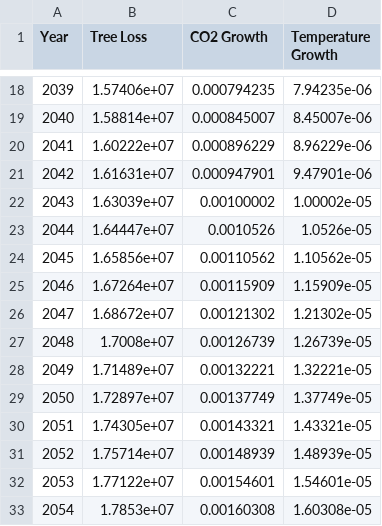
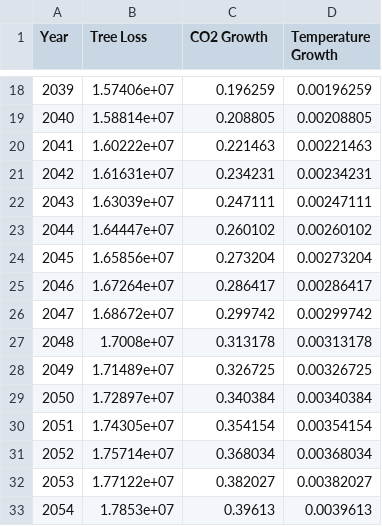
Before and after one commit to Azraelix316/Mi1D, a CSV file: Deforestation-Effects/data.csv, drawn as a sheet; only a part is shown, gaps mark what is left out; the diff covers the shown part only.

```diff
--- a/Deforestation-Effects/data.csv
+++ b/Deforestation-Effects/data.csv
@@ -18,16 +18,16 @@ Year,Tree Loss, CO2 Growth,Temperature Growth
-2039,1.57406e+07,0.000794235,7.94235e-06
-2040,1.58814e+07,0.000845007,8.45007e-06
-2041,1.60222e+07,0.000896229,8.96229e-06
-2042,1.61631e+07,0.000947901,9.47901e-06
-2043,1.63039e+07,0.00100002,1.00002e-05
-2044,1.64447e+07,0.0010526,1.0526e-05
-2045,1.65856e+07,0.00110562,1.10562e-05
-2046,1.67264e+07,0.00115909,1.15909e-05
-2047,1.68672e+07,0.00121302,1.21302e-05
-2048,1.7008e+07,0.00126739,1.26739e-05
-2049,1.71489e+07,0.00132221,1.32221e-05
-2050,1.72897e+07,0.00137749,1.37749e-05
-2051,1.74305e+07,0.00143321,1.43321e-05
-2052,1.75714e+07,0.00148939,1.48939e-05
-2053,1.77122e+07,0.00154601,1.54601e-05
-2054,1.7853e+07,0.00160308,1.60308e-05
+2039,1.57406e+07,0.196259,0.00196259
+2040,1.58814e+07,0.208805,0.00208805
+2041,1.60222e+07,0.221463,0.00221463
+2042,1.61631e+07,0.234231,0.00234231
+2043,1.63039e+07,0.247111,0.00247111
+2044,1.64447e+07,0.260102,0.00260102
+2045,1.65856e+07,0.273204,0.00273204
+2046,1.67264e+07,0.286417,0.00286417
+2047,1.68672e+07,0.299742,0.00299742
+2048,1.7008e+07,0.313178,0.00313178
+2049,1.71489e+07,0.326725,0.00326725
+2050,1.72897e+07,0.340384,0.00340384
+2051,1.74305e+07,0.354154,0.00354154
+2052,1.75714e+07,0.368034,0.00368034
+2053,1.77122e+07,0.382027,0.00382027
+2054,1.7853e+07,0.39613,0.0039613
```
Also changed, not shown: 88 edited cells elsewhere in this file, 2 other files.
